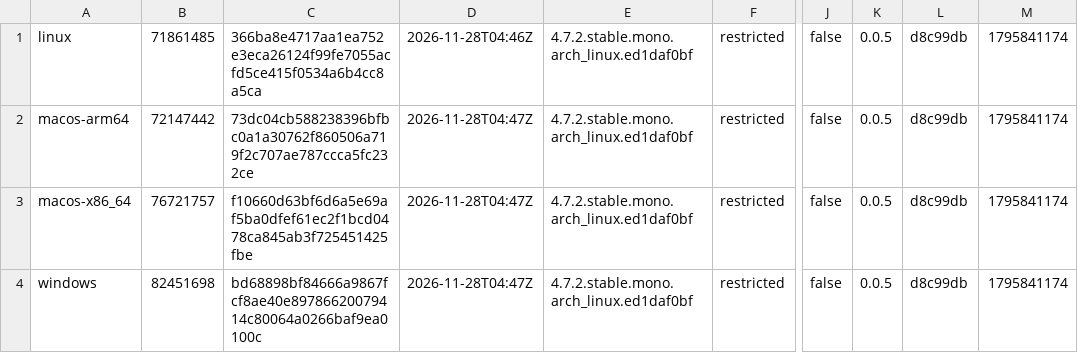
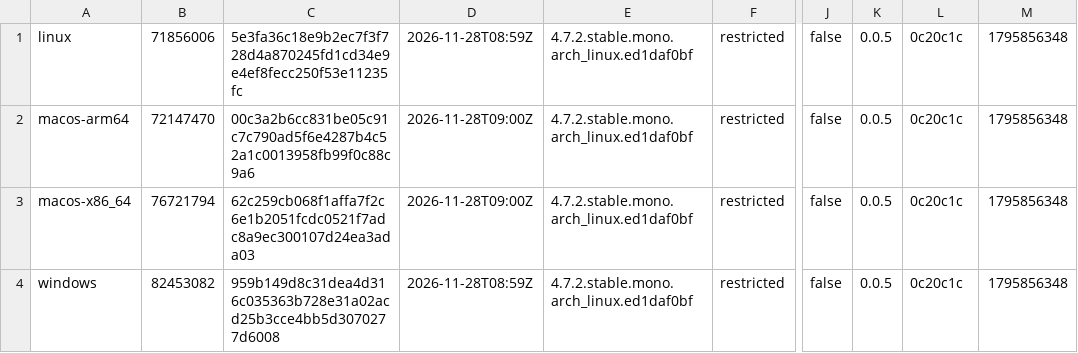
Before and after one commit to tkfnetwork/universus-simulator-clients, a TSV file: builds.tsv, drawn as a sheet; only a part is shown, gaps mark what is left out; the diff names each change by its address in the sheet, - before the commit and + after, or states it on an @@ line.

Commit message:
ALPHA restricted build

```diff
--- a/builds.tsv
+++ b/builds.tsv
-B1: 71861485
+B1: 71856006
-C1: 366ba8e4717aa1ea752e3eca26124f99fe7055acfd5ce415f0534a6b4cc8a5ca
+C1: 5e3fa36c18e9b2ec7f3f728d4a870245fd1cd34e9e4ef8fecc250f53e11235fc
-D1: 2026-11-28T04:46Z
+D1: 2026-11-28T08:59Z
-L1:L4: d8c99db
+L1:L4: 0c20c1c
-M1:M4: 1795841174
+M1:M4: 1795856348
-B2: 72147442
+B2: 72147470
-C2: 73dc04cb588238396bfbc0a1a30762f860506a719f2c707ae787ccca5fc232ce
+C2: 00c3a2b6cc831be05c91c7c790ad5f6e4287b4c52a1c0013958fb99f0c88c9a6
-D2:D3: 2026-11-28T04:47Z
+D2:D3: 2026-11-28T09:00Z
-B3: 76721757
+B3: 76721794
-C3: f10660d63bf6d6a5e69af5ba0dfef61ec2f1bcd0478ca845ab3f725451425fbe
+C3: 62c259cb068f1affa7f2c6e1b2051fcdc0521f7adc8a9ec300107d24ea3ada03
-B4: 82451698
+B4: 82453082
-C4: bd68898bf84666a9867fcf8ae40e89786620079414c80064a0266baf9ea0100c
+C4: 959b149d8c31dea4d316c035363b728e31a02acd25b3cce4bb5d3070277d6008
-D4: 2026-11-28T04:47Z
+D4: 2026-11-28T08:59Z
```
Also changed, not shown: 2 other files.
